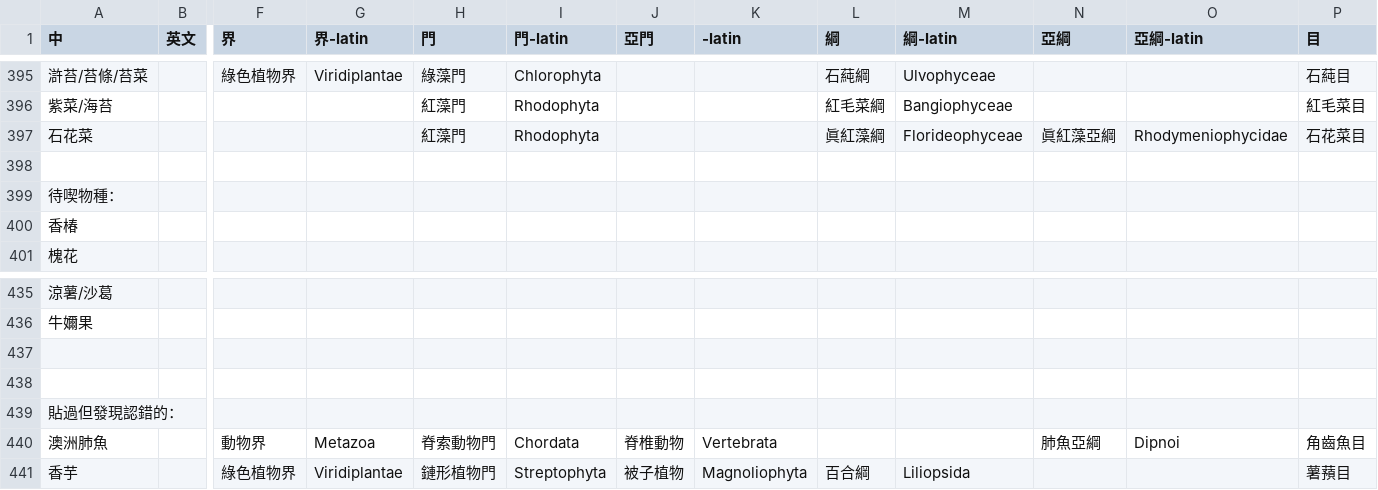
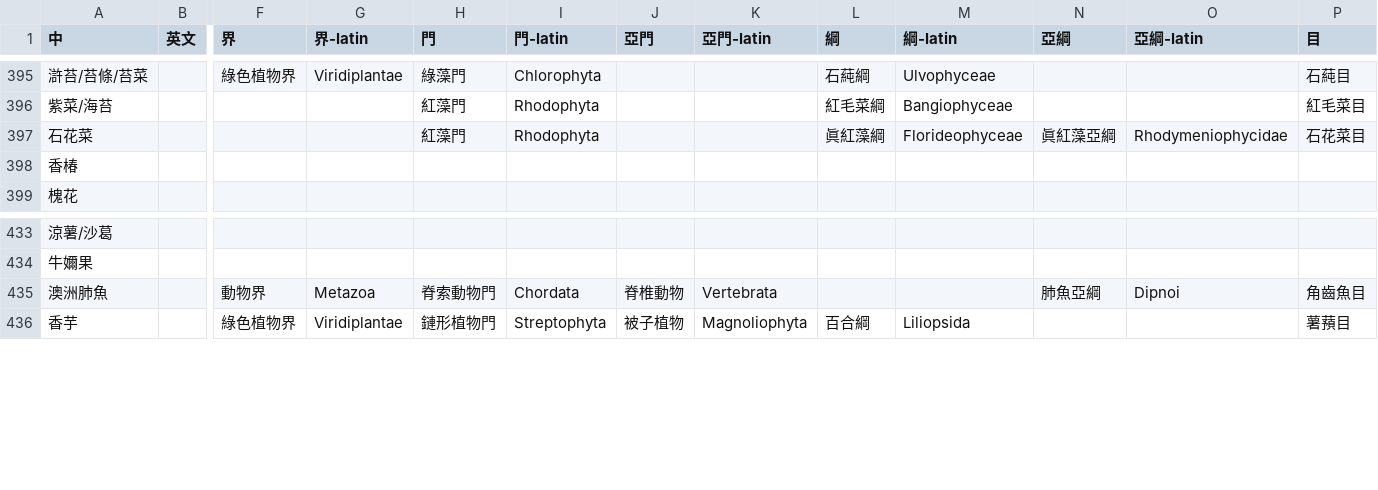
Before and after one commit to Windfarer/troc, a CSV file: data/食物系統分類.csv, drawn as a sheet; only a part is shown, gaps mark what is left out; rows hold the shown columns only; the diff names each change by its address in the sheet, - before the commit and + after, or states it on an @@ line.

```diff
--- a/data/食物系統分類.csv
+++ b/data/食物系統分類.csv
-K1: -latin
+K1: 亞門-latin
-row 398: (empty)
-row 399: 待喫物種：
-row 437: (empty)
-row 438: (empty)
-row 439: 貼過但發現認錯的：
```
Also changed, not shown: 9 other files.
